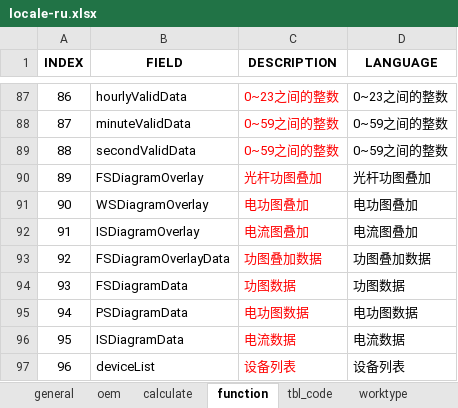
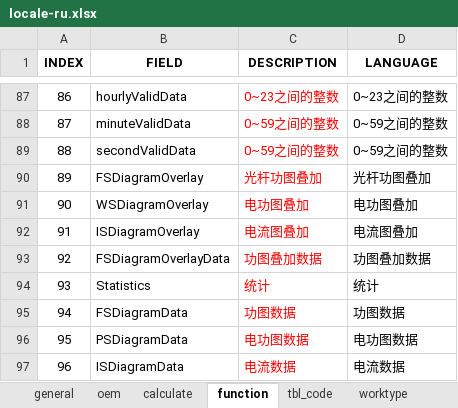
Before and after one commit to cosog/ap, an Excel workbook: WebRoot/oem/cnpc/locale/locale-ru.xlsx, sheet function, drawn as a sheet; only a part is shown, gaps mark what is left out; the shorter side is filled out with more unchanged rows; values as stored, in another font and other column widths than the file's, no borders; addresses are those after the commit; the diff names each change by its address in the sheet, - before the commit and + after, or states it on an @@ line.

Commit message:
Function optimization and adjustment

```diff
--- a/WebRoot/oem/cnpc/locale/locale-ru.xlsx (sheet function)
+++ b/WebRoot/oem/cnpc/locale/locale-ru.xlsx (sheet function)
+row 94: 93 | Statistics | 统计 | 统计
@@ column A (INDEX) renumbered from row 95 down @@
```
Also changed, not shown: WebRoot/oem/cnpc/locale/locale-en.xlsx, WebRoot/oem/cnpc/locale/locale-zh_CN.xlsx, 22 other files.
